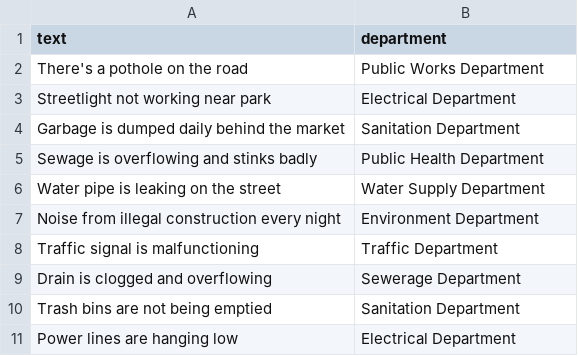
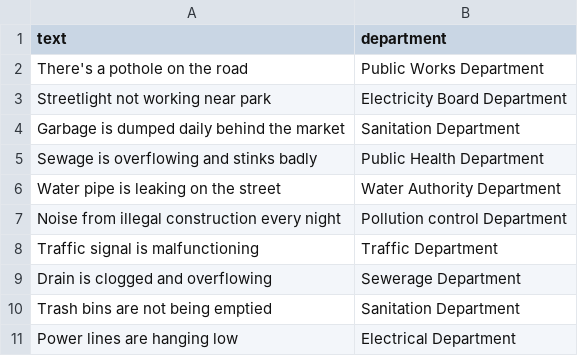
Before and after one commit to karthik4j/CivicConnect, a CSV file: civic_complaints.csv, drawn as a sheet.

Commit message:
dataset

```diff
--- a/civic_complaints.csv
+++ b/civic_complaints.csv
@@ -2,7 +2,7 @@ text,department
 There's a pothole on the road,Public Works Department
-Streetlight not working near park,Electrical Department
+Streetlight not working near park,Electricity Board Department
 Garbage is dumped daily behind the market,Sanitation Department
 Sewage is overflowing and stinks badly,Public Health Department
-Water pipe is leaking on the street,Water Supply Department
-Noise from illegal construction every night,Environment Department
+Water pipe is leaking on the street,Water Authority Department
+Noise from illegal construction every night,Pollution control Department
 Traffic signal is malfunctioning,Traffic Department
```
